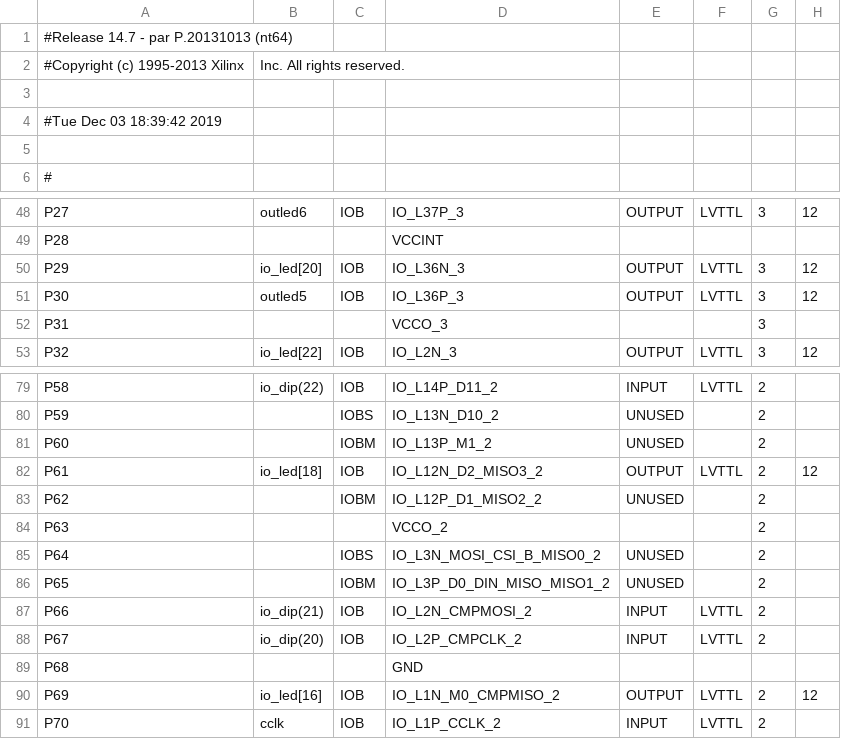
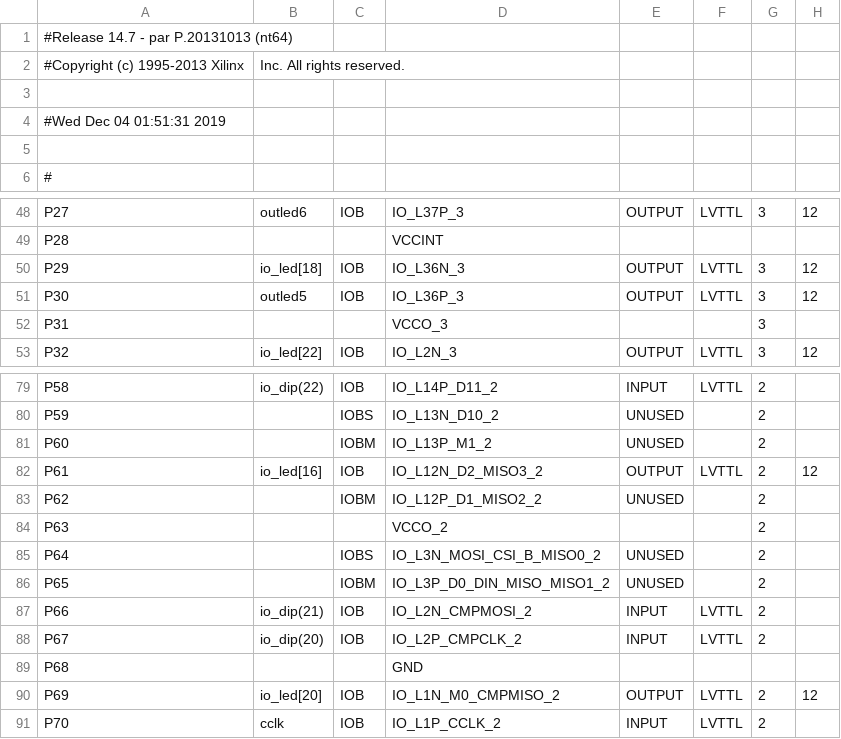
Before and after one commit to Tiff923/Mastermind, a CSV file: work/planAhead/game/game.runs/impl_1/mojo_top_0_routed_pad.csv, drawn as a sheet; only a part is shown, gaps mark what is left out; the diff names each change by its address in the sheet, - before the commit and + after, or states it on an @@ line.

Commit message:
feat: add woking game

```diff
--- a/work/planAhead/game/game.runs/impl_1/mojo_top_0_routed_pad.csv
+++ b/work/planAhead/game/game.runs/impl_1/mojo_top_0_routed_pad.csv
-A4: #Tue Dec 03 18:39:42 2019
+A4: #Wed Dec 04 01:51:31 2019
-B50: io_led[20]
+B50: io_led[18]
-B82: io_led[18]
+B82: io_led[16]
-B90: io_led[16]
+B90: io_led[20]
```
Also changed, not shown: 55 other files.
